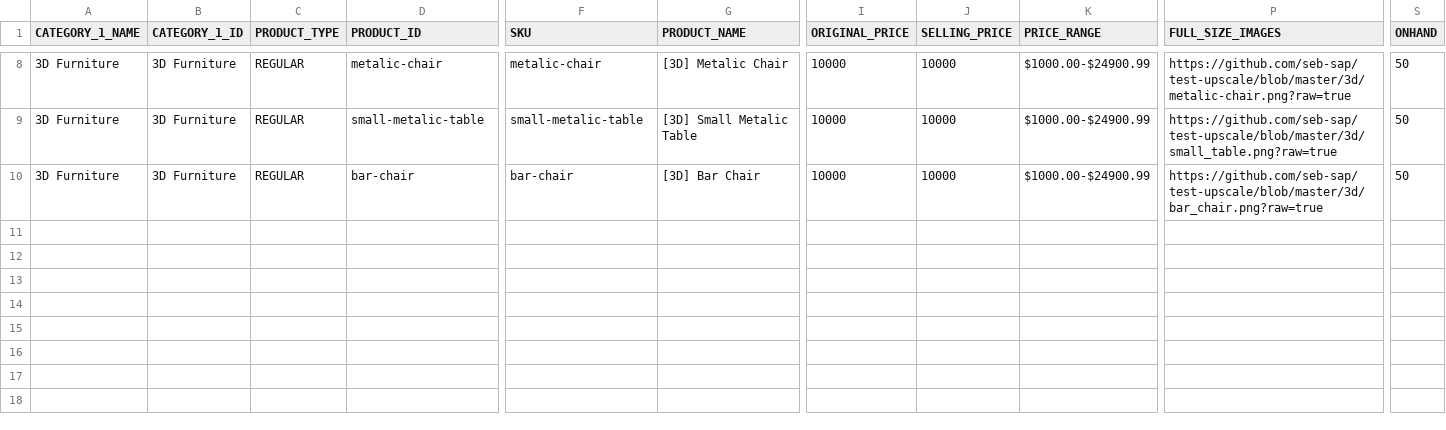
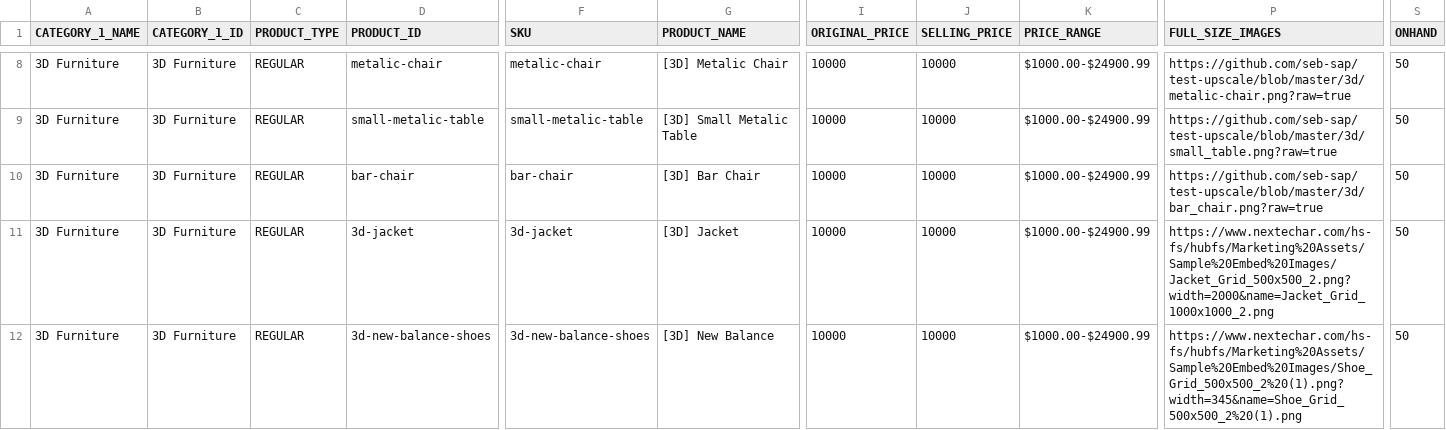
Before and after one commit to seb-sap/upscale-seb-demo, a CSV file: 3d-models.csv, drawn as a sheet; only a part is shown, gaps mark what is left out; rows hold the shown columns only; the diff names each change by its address in the sheet, - before the commit and + after, or states it on an @@ line.

Commit message:
new 3d models.

```diff
--- a/3d-models.csv
+++ b/3d-models.csv
+row 11: 3D Furniture | 3D Furniture | REGULAR | 3d-jacket | 3d-jacket | [3D] Jacket | 10000 | 10000 | $1000.00-$24900.99 | https://www.nextechar.com/hs-fs/hubfs/Marketing%20Assets/Sample%20Embed%20Images/Jacket_Grid_500x500_2.png?width=2000&name=Jacket_Grid_1000x1000_2.png | 50
+row 12: 3D Furniture | 3D Furniture | REGULAR | 3d-new-balance-shoes | 3d-new-balance-shoes | [3D] New Balance | 10000 | 10000 | $1000.00-$24900.99 | https://www.nextechar.com/hs-fs/hubfs/Marketing%20Assets/Sample%20Embed%20Images/Shoe_Grid_500x500_2%20(1).png?width=345&name=Shoe_Grid_500x500_2%20(1).png | 50
```
